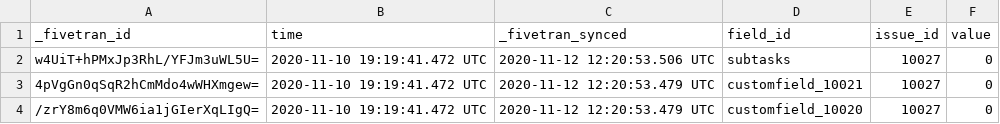
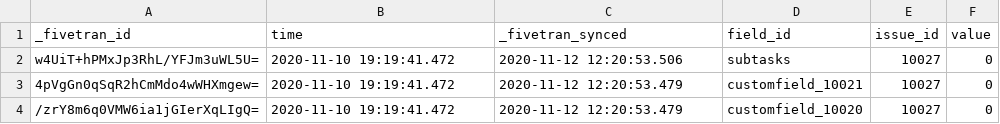
Before and after one commit to fivetran/dbt_jira_source, a CSV file: integration_tests/data/issue_multiselect_history.csv, drawn as a sheet.

```diff
--- a/integration_tests/data/issue_multiselect_history.csv
+++ b/integration_tests/data/issue_multiselect_history.csv
@@ -1,4 +1,4 @@
 _fivetran_id,time,_fivetran_synced,field_id,issue_id,value
-w4UiT+hPMxJp3RhL/YFJm3uWL5U=,2020-11-10 19:19:41.472 UTC,2020-11-12 12:20:53.506 UTC,subtasks,10027,0
-4pVgGn0qSqR2hCmMdo4wWHXmgew=,2020-11-10 19:19:41.472 UTC,2020-11-12 12:20:53.479 UTC,customfield_10021,10027,0
-/zrY8m6q0VMW6ia1jGIerXqLIgQ=,2020-11-10 19:19:41.472 UTC,2020-11-12 12:20:53.479 UTC,customfield_10020,10027,0
+w4UiT+hPMxJp3RhL/YFJm3uWL5U=,2020-11-10 19:19:41.472,2020-11-12 12:20:53.506,subtasks,10027,0
+4pVgGn0qSqR2hCmMdo4wWHXmgew=,2020-11-10 19:19:41.472,2020-11-12 12:20:53.479,customfield_10021,10027,0
+/zrY8m6q0VMW6ia1jGIerXqLIgQ=,2020-11-10 19:19:41.472,2020-11-12 12:20:53.479,customfield_10020,10027,0
```
Also changed, not shown: integration_tests/data/comment.csv, integration_tests/data/field.csv, 4 other files.
